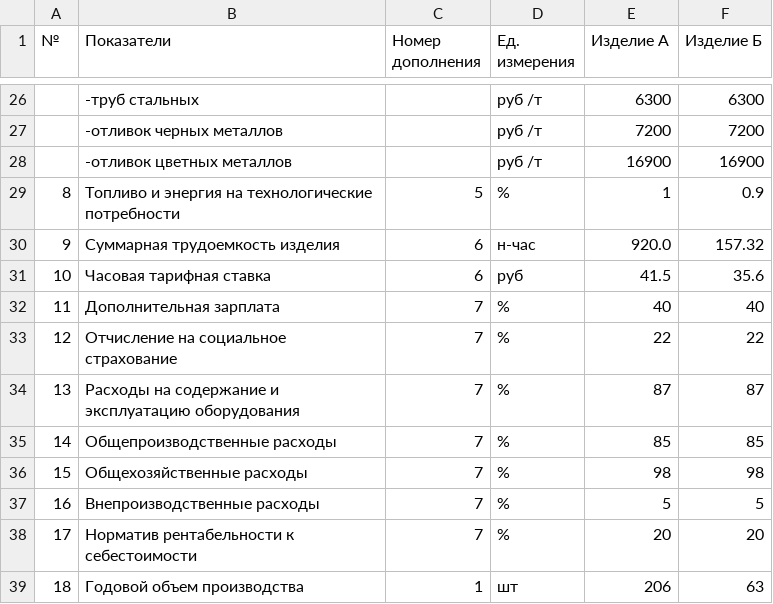
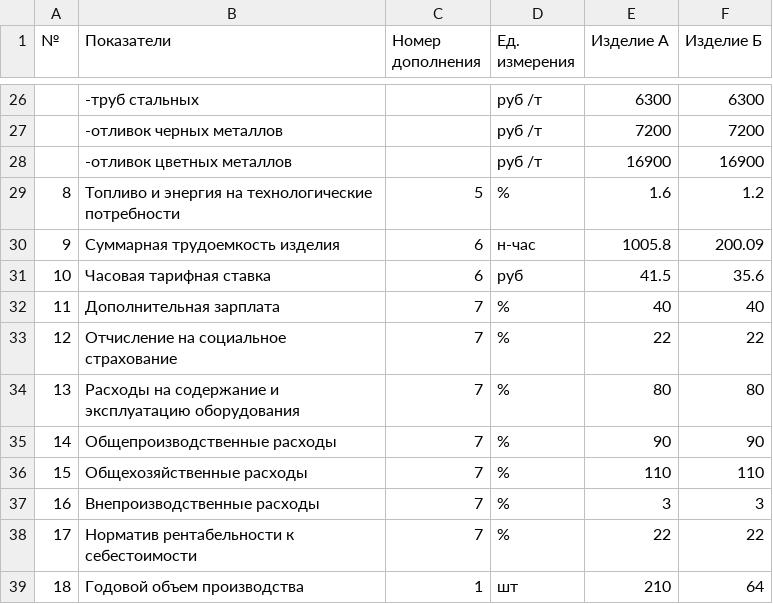
Before and after one commit to CheetoS101918/course, a CSV file: task1/input_data_table.csv, drawn as a sheet; only a part is shown, gaps mark what is left out; the diff covers the shown part only.

```diff
--- a/task1/input_data_table.csv
+++ b/task1/input_data_table.csv
@@ -28,4 +28,4 @@
 ;-отливок цветных металлов;;руб /т;16900;16900
-8;Топливо и энергия на технологические потребности;5;%;1;0.9
-9;Суммарная трудоемкость изделия;6;н-час;920.0;157.32
+8;Топливо и энергия на технологические потребности;5;%;1.6;1.2
+9;Суммарная трудоемкость изделия;6;н-час;1005.8;200.09
 10;Часовая тарифная ставка;6;руб;41.5;35.6
@@ -33,7 +33,7 @@
 12;Отчисление на социальное страхование;7;%;22;22
-13;Расходы на содержание и эксплуатацию оборудования;7;%;87;87
-14;Общепроизводственные расходы;7;%;85;85
-15;Общехозяйственные расходы;7;%;98;98
-16;Внепроизводственные расходы;7;%;5;5
-17;Норматив рентабельности к себестоимости;7;%;20;20
-18;Годовой объем производства;1;шт;206;63
+13;Расходы на содержание и эксплуатацию оборудования;7;%;80;80
+14;Общепроизводственные расходы;7;%;90;90
+15;Общехозяйственные расходы;7;%;110;110
+16;Внепроизводственные расходы;7;%;3;3
+17;Норматив рентабельности к себестоимости;7;%;22;22
+18;Годовой объем производства;1;шт;210;64
```
Also changed, not shown: 22 edited cells elsewhere in this file, task1/sebestoimost_structure.csv, 5 other files.
